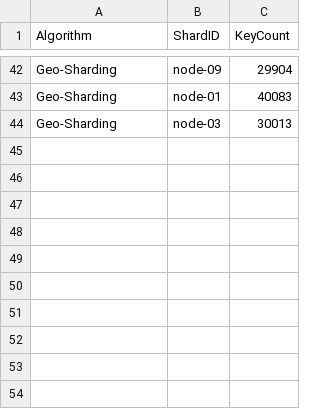
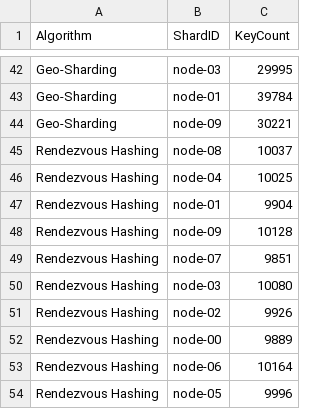
Before and after one commit to TeddyMuli/sharding_techniques, a CSV file: shard_simulator/visualization/phase_1/distribution.csv, drawn as a sheet; only a part is shown, gaps mark what is left out; the diff covers the shown part only; the diff names each change by its address in the sheet, - before the commit and + after, or states it on an @@ line.

```diff
--- a/shard_simulator/visualization/phase_1/distribution.csv
+++ b/shard_simulator/visualization/phase_1/distribution.csv
-B42 (ShardID): node-09
+B42 (ShardID): node-03
-C42 (KeyCount): 29904
+C42 (KeyCount): 29995
-C43 (KeyCount): 40083
+C43 (KeyCount): 39784
-B44 (ShardID): node-03
+B44 (ShardID): node-09
-C44 (KeyCount): 30013
+C44 (KeyCount): 30221
+row 45: Rendezvous Hashing | node-08 | 10037
+row 46: Rendezvous Hashing | node-04 | 10025
+row 47: Rendezvous Hashing | node-01 | 9904
+row 48: Rendezvous Hashing | node-09 | 10128
+row 49: Rendezvous Hashing | node-07 | 9851
+row 50: Rendezvous Hashing | node-03 | 10080
+row 51: Rendezvous Hashing | node-02 | 9926
+row 52: Rendezvous Hashing | node-00 | 9889
+row 53: Rendezvous Hashing | node-06 | 10164
+row 54: Rendezvous Hashing | node-05 | 9996
```
Also changed, not shown: 8 added rows, 8 removed rows and 46 edited cells elsewhere in this file, shard_simulator/visualization/phase_2/latency_results.csv, 5 other files.
